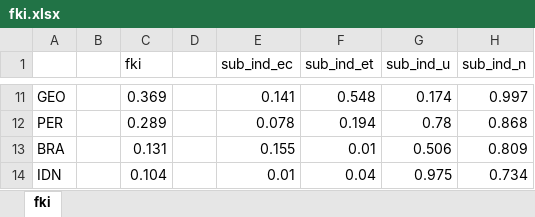
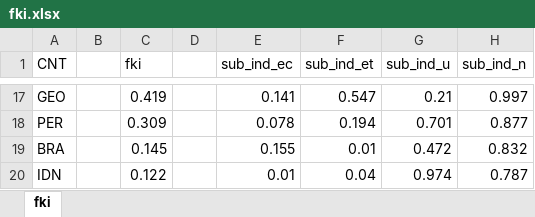
Before and after one commit to tonyctan/CEMO-master-thesis, an Excel workbook: Data/L3/fki.xlsx, sheet fki, drawn as a sheet; only a part is shown, gaps mark what is left out; values as stored, in another font and other column widths than the file's, no borders; addresses are those after the commit; the diff covers the shown part only; the diff names each change by its address in the sheet, - before the commit and + after, or states it on an @@ line.

```diff
--- a/Data/L3/fki.xlsx (sheet fki)
+++ b/Data/L3/fki.xlsx (sheet fki)
-A1: (empty)
+A1: CNT
-C17 (fki): 0.369
+C17 (fki): 0.419
-F17 (sub_ind_et): 0.548
+F17 (sub_ind_et): 0.547
-G17 (sub_ind_u): 0.174
+G17 (sub_ind_u): 0.21
-C18 (fki): 0.289
+C18 (fki): 0.309
-G18 (sub_ind_u): 0.78
+G18 (sub_ind_u): 0.701
-H18 (sub_ind_n): 0.868
+H18 (sub_ind_n): 0.877
-C19 (fki): 0.131
+C19 (fki): 0.145
-G19 (sub_ind_u): 0.506
+G19 (sub_ind_u): 0.472
-H19 (sub_ind_n): 0.809
+H19 (sub_ind_n): 0.832
-C20 (fki): 0.104
+C20 (fki): 0.122
-G20 (sub_ind_u): 0.975
+G20 (sub_ind_u): 0.974
-H20 (sub_ind_n): 0.734
+H20 (sub_ind_n): 0.787
```
Also changed, not shown: 7 added rows, 1 removed row and 26 edited cells elsewhere in this sheet, Data/L3/fki_raw.xlsx, Model building/Missing table.xlsx, 28 other files.
